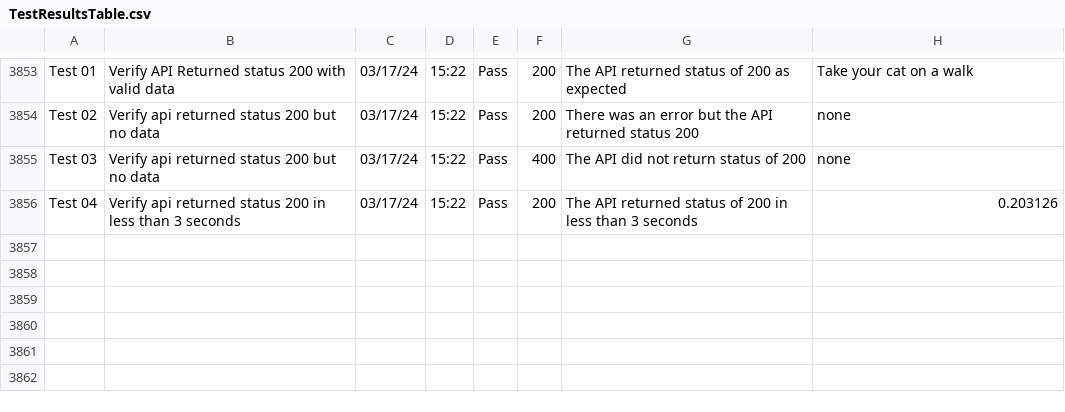
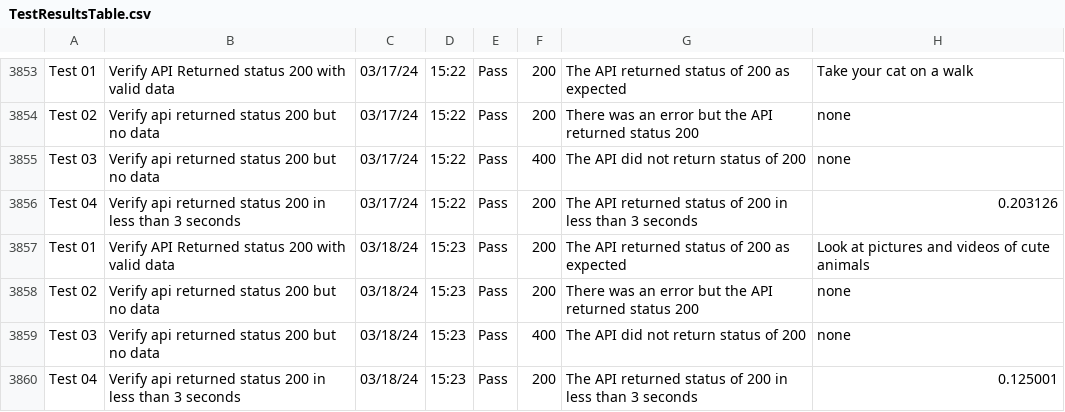
Before and after one commit to libcarter/libcarter.github.io, a CSV file: TestResultsTable.csv, drawn as a sheet; only a part is shown, gaps mark what is left out.

```diff
--- a/TestResultsTable.csv
+++ b/TestResultsTable.csv
@@ -3856 +3856,5 @@ Test 03,Verify api returned status 200 but no data,03/17/24,15:22,Pass,400,The A
 Test 04,Verify api returned status 200 in less than 3 seconds,03/17/24,15:22,Pass,200,The API returned status of 200 in less than 3 seconds,0.203126
+Test 01,Verify API Returned status 200 with valid data,03/18/24,15:23,Pass,200,The API returned status of 200 as expected,Look at pictures and videos of cute animals
+Test 02,Verify api returned status 200 but no data,03/18/24,15:23,Pass,200,There was an error but the API returned status 200,none
+Test 03,Verify api returned status 200 but no data,03/18/24,15:23,Pass,400,The API did not return status of 200,none
+Test 04,Verify api returned status 200 in less than 3 seconds,03/18/24,15:23,Pass,200,The API returned status of 200 in less than 3 seconds,0.125001
```
Also changed, not shown: 2 other files.
